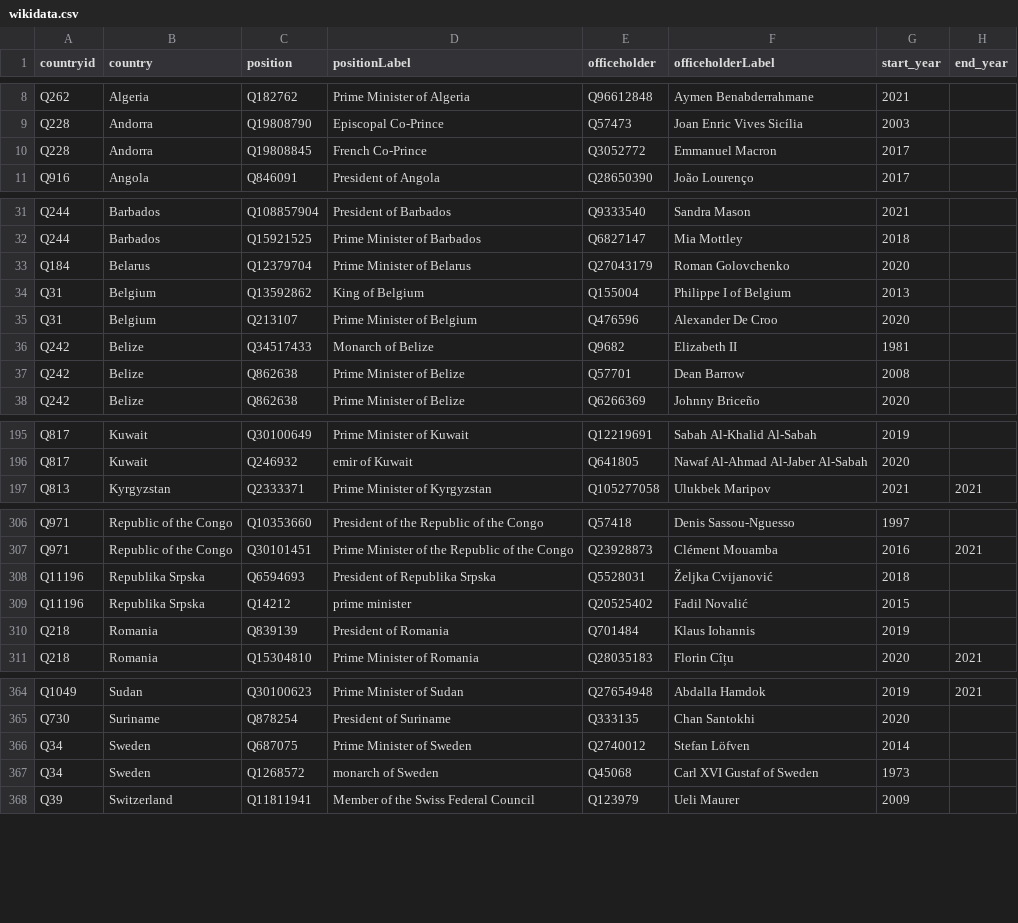
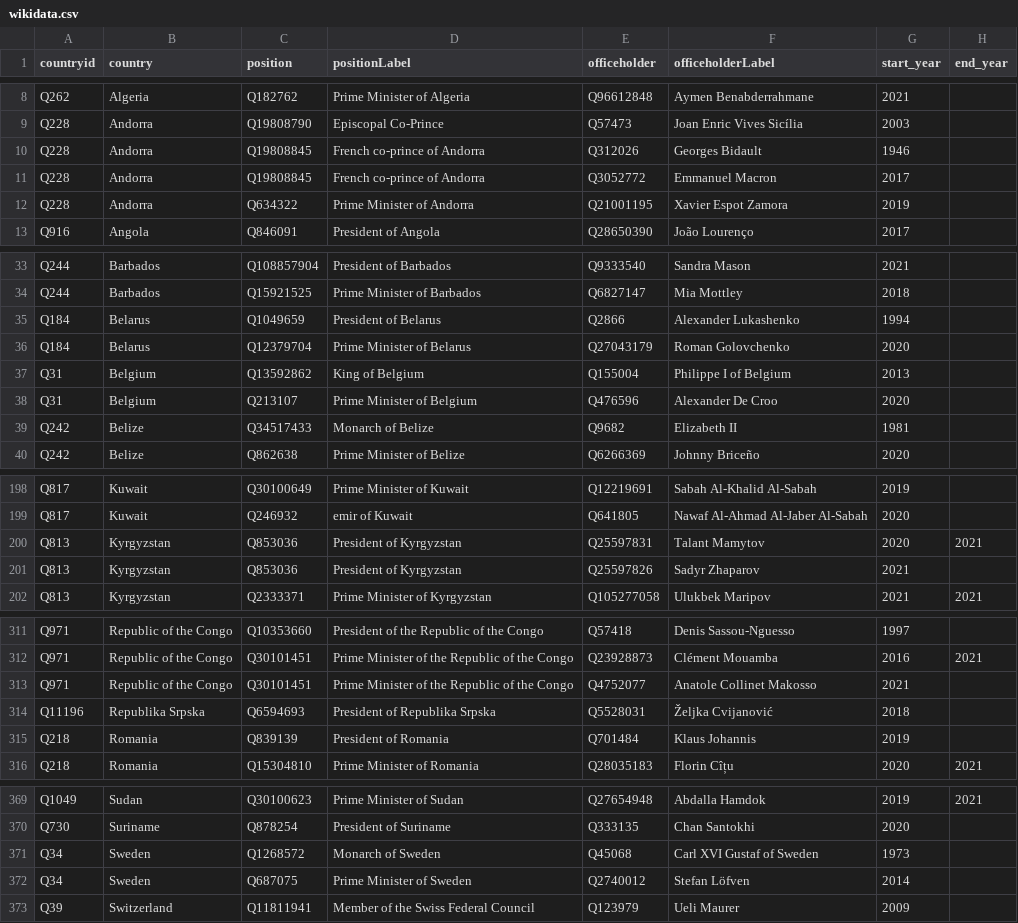
Before and after one commit to every-politician-scrapers/world-leaders-2021, a CSV file: data/wikidata.csv, drawn as a sheet; only a part is shown, gaps mark what is left out; the diff covers the shown part only.

```diff
--- a/data/wikidata.csv
+++ b/data/wikidata.csv
@@ -9,3 +9,5 @@ Q262,Algeria,Q182762,Prime Minister of Algeria,Q96612848,Aymen Benabderrahmane,2
 Q228,Andorra,Q19808790,Episcopal Co-Prince,Q57473,Joan Enric Vives Sicília,2003,
-Q228,Andorra,Q19808845,French Co-Prince,Q3052772,Emmanuel Macron,2017,
+Q228,Andorra,Q19808845,French co-prince of Andorra,Q312026,Georges Bidault,1946,
+Q228,Andorra,Q19808845,French co-prince of Andorra,Q3052772,Emmanuel Macron,2017,
+Q228,Andorra,Q634322,Prime Minister of Andorra,Q21001195,Xavier Espot Zamora,2019,
 Q916,Angola,Q846091,President of Angola,Q28650390,João Lourenço,2017,
@@ -32,2 +34,3 @@ Q244,Barbados,Q108857904,President of Barbados,Q9333540,Sandra Mason,2021,
 Q244,Barbados,Q15921525,Prime Minister of Barbados,Q6827147,Mia Mottley,2018,
+Q184,Belarus,Q1049659,President of Belarus,Q2866,Alexander Lukashenko,1994,
 Q184,Belarus,Q12379704,Prime Minister of Belarus,Q27043179,Roman Golovchenko,2020,
@@ -36,3 +39,2 @@ Q31,Belgium,Q213107,Prime Minister of Belgium,Q476596,Alexander De Croo,2020,
 Q242,Belize,Q34517433,Monarch of Belize,Q9682,Elizabeth II,1981,
-Q242,Belize,Q862638,Prime Minister of Belize,Q57701,Dean Barrow,2008,
 Q242,Belize,Q862638,Prime Minister of Belize,Q6266369,Johnny Briceño,2020,
@@ -196,2 +199,4 @@ Q817,Kuwait,Q30100649,Prime Minister of Kuwait,Q12219691,Sabah Al-Khalid Al-Saba
 Q817,Kuwait,Q246932,emir of Kuwait,Q641805,Nawaf Al-Ahmad Al-Jaber Al-Sabah,2020,
+Q813,Kyrgyzstan,Q853036,President of Kyrgyzstan,Q25597831,Talant Mamytov,2020,2021
+Q813,Kyrgyzstan,Q853036,President of Kyrgyzstan,Q25597826,Sadyr Zhaparov,2021,
 Q813,Kyrgyzstan,Q2333371,Prime Minister of Kyrgyzstan,Q105277058,Ulukbek Maripov,2021,2021
@@ -307,5 +312,5 @@ Q971,Republic of the Congo,Q10353660,President of the Republic of the Congo,Q574
 Q971,Republic of the Congo,Q30101451,Prime Minister of the Republic of the Congo,Q23928873,Clément Mouamba,2016,2021
+Q971,Republic of the Congo,Q30101451,Prime Minister of the Republic of the Congo,Q4752077,Anatole Collinet Makosso,2021,
 Q11196,Republika Srpska,Q6594693,President of Republika Srpska,Q5528031,Željka Cvijanović,2018,
-Q11196,Republika Srpska,Q14212,prime minister,Q20525402,Fadil Novalić,2015,
-Q218,Romania,Q839139,President of Romania,Q701484,Klaus Iohannis,2019,
+Q218,Romania,Q839139,President of Romania,Q701484,Klaus Johannis,2019,
 Q218,Romania,Q15304810,Prime Minister of Romania,Q28035183,Florin Cîțu,2020,2021
@@ -365,4 +370,4 @@ Q1049,Sudan,Q30100623,Prime Minister of Sudan,Q27654948,Abdalla Hamdok,2019,2021
 Q730,Suriname,Q878254,President of Suriname,Q333135,Chan Santokhi,2020,
+Q34,Sweden,Q1268572,Monarch of Sweden,Q45068,Carl XVI Gustaf of Sweden,1973,
 Q34,Sweden,Q687075,Prime Minister of Sweden,Q2740012,Stefan Löfven,2014,
-Q34,Sweden,Q1268572,monarch of Sweden,Q45068,Carl XVI Gustaf of Sweden,1973,
 Q39,Switzerland,Q11811941,Member of the Swiss Federal Council,Q123979,Ueli Maurer,2009,
```
Also changed, not shown: 1 added row elsewhere in this file, data/diff.csv, data/wikipedia.csv.
